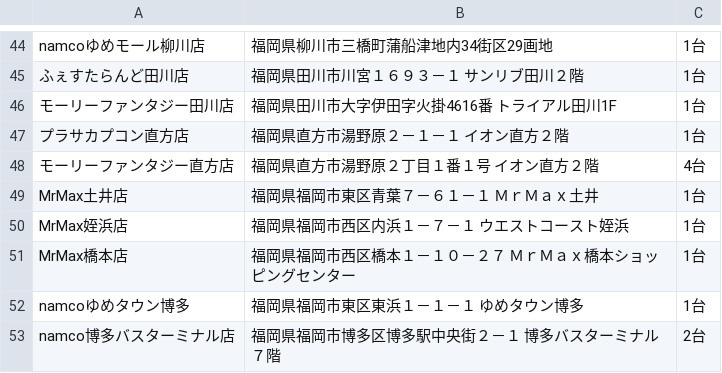
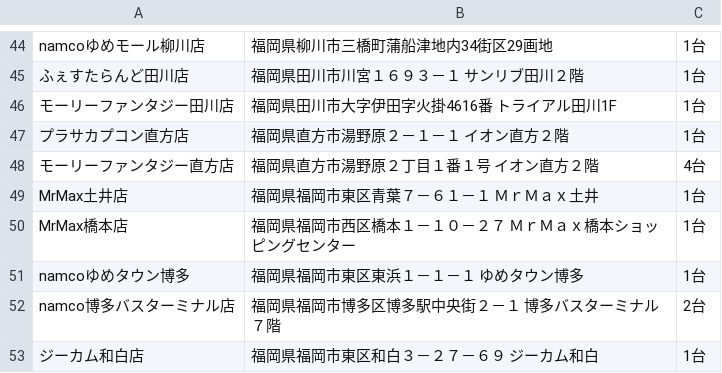
Before and after one commit to eagletmt/idolmap-data, a CSV file: aikatsu/福岡県.csv, drawn as a sheet; only a part is shown, gaps mark what is left out; the shorter side is filled out with more unchanged rows; the diff names each change by its address in the sheet, - before the commit and + after, or states it on an @@ line.

Commit message:
Update CSV data 2018-05-29 12:07:37+09:00

```diff
--- a/aikatsu/福岡県.csv
+++ b/aikatsu/福岡県.csv
-row 50: MrMax姪浜店 | 福岡県福岡市西区内浜１－７－１ ウエストコースト姪浜 | 1台
```
Also changed, not shown: aikatsu/三重県.csv, aikatsu/神奈川県.csv.
